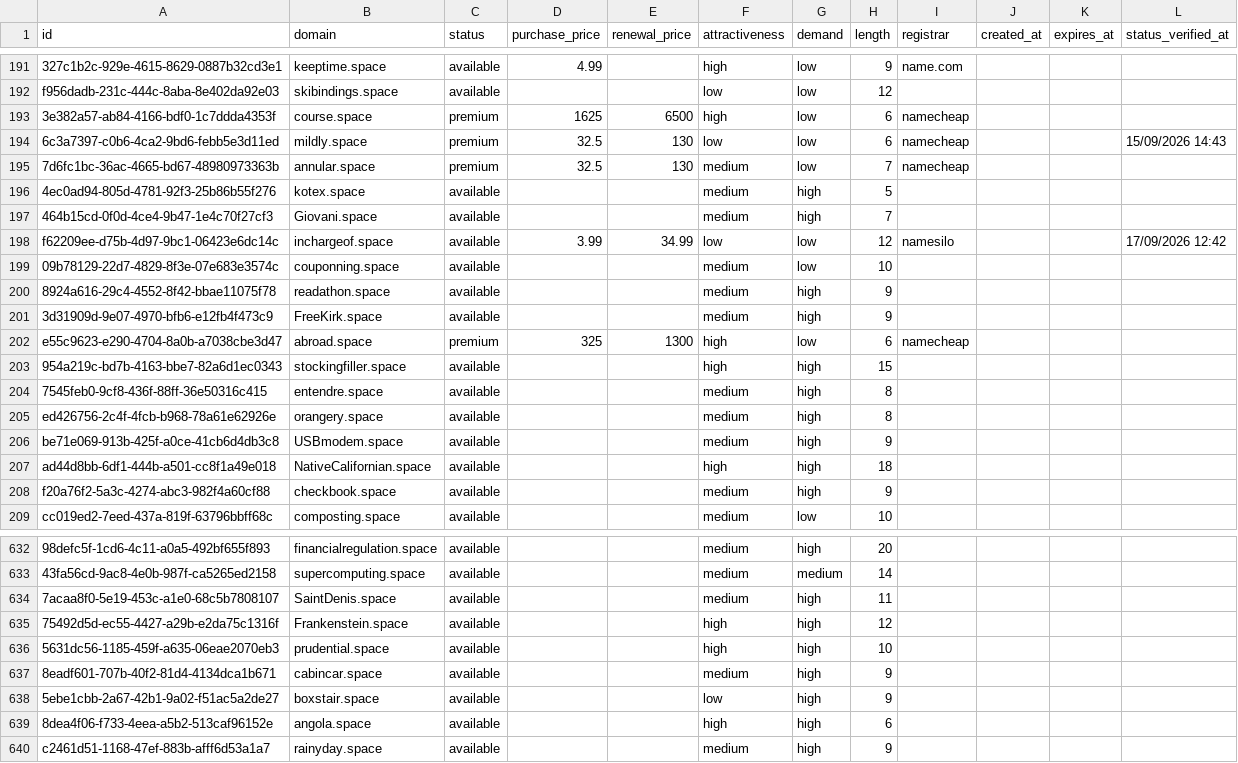
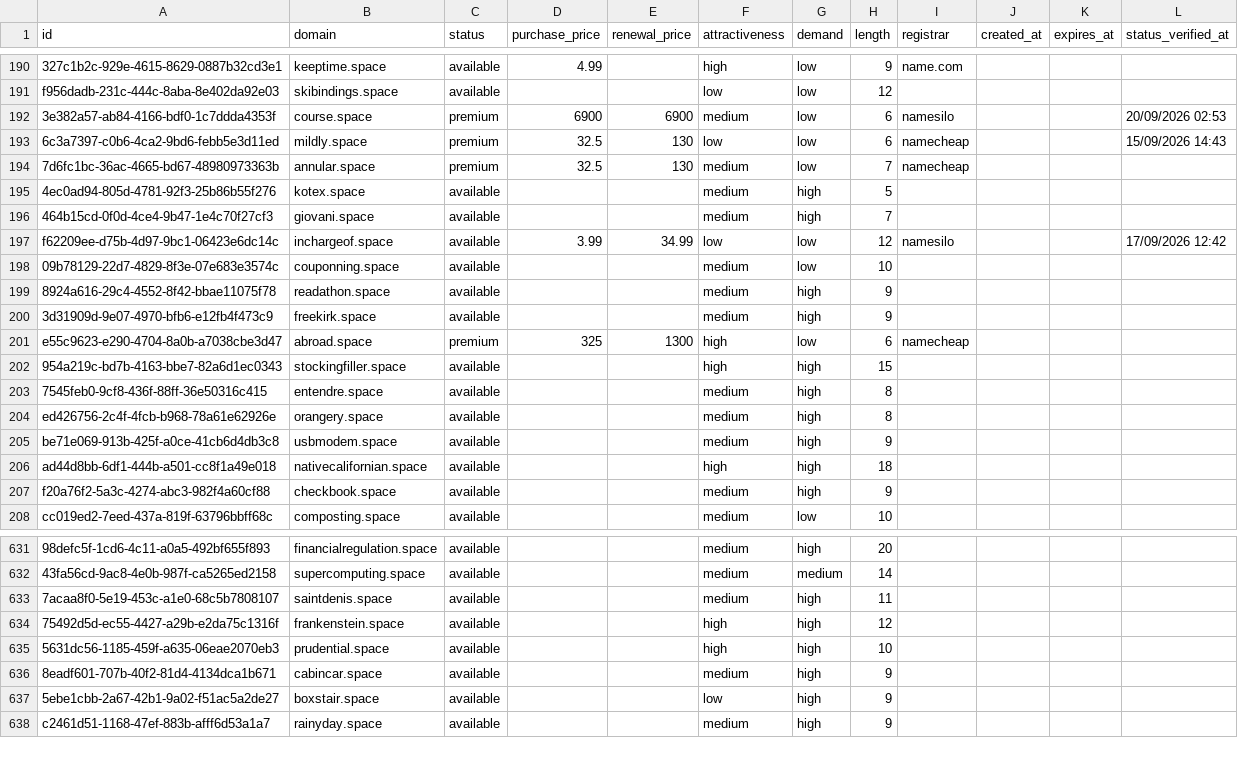
Before and after one commit to UniqueDomains/space-oneword-domains, a CSV file: space.csv, drawn as a sheet; only a part is shown, gaps mark what is left out; removed rows and columns are numbered as before the commit, all else as after; the diff covers the shown part only; the diff names each change by its address in the sheet, - before the commit and + after, or states it on an @@ line.

Commit message:
Domains update

```diff
--- a/space.csv
+++ b/space.csv
-D192 (purchase_price): 1625
+D192 (purchase_price): 6900
-E192 (renewal_price): 6500
+E192 (renewal_price): 6900
-F192 (attractiveness): high
+F192 (attractiveness): medium
-I192 (registrar): namecheap
+I192 (registrar): namesilo
-L192 (status_verified_at): (empty)
+L192 (status_verified_at): 20/09/2026 02:53
-B196 (domain): Giovani.space
+B196 (domain): giovani.space
-B200 (domain): FreeKirk.space
+B200 (domain): freekirk.space
-B205 (domain): USBmodem.space
+B205 (domain): usbmodem.space
-B206 (domain): NativeCalifornian.space
+B206 (domain): nativecalifornian.space
-B633 (domain): SaintDenis.space
+B633 (domain): saintdenis.space
-B634 (domain): Frankenstein.space
+B634 (domain): frankenstein.space
-row 639: 8dea4f06-f733-4eea-a5b2-513caf96152e | angola.space | available |  |  | high | high | 6
```
Also changed, not shown: 2 added rows, 1 removed row and 124 edited cells elsewhere in this file, 4 other files.
